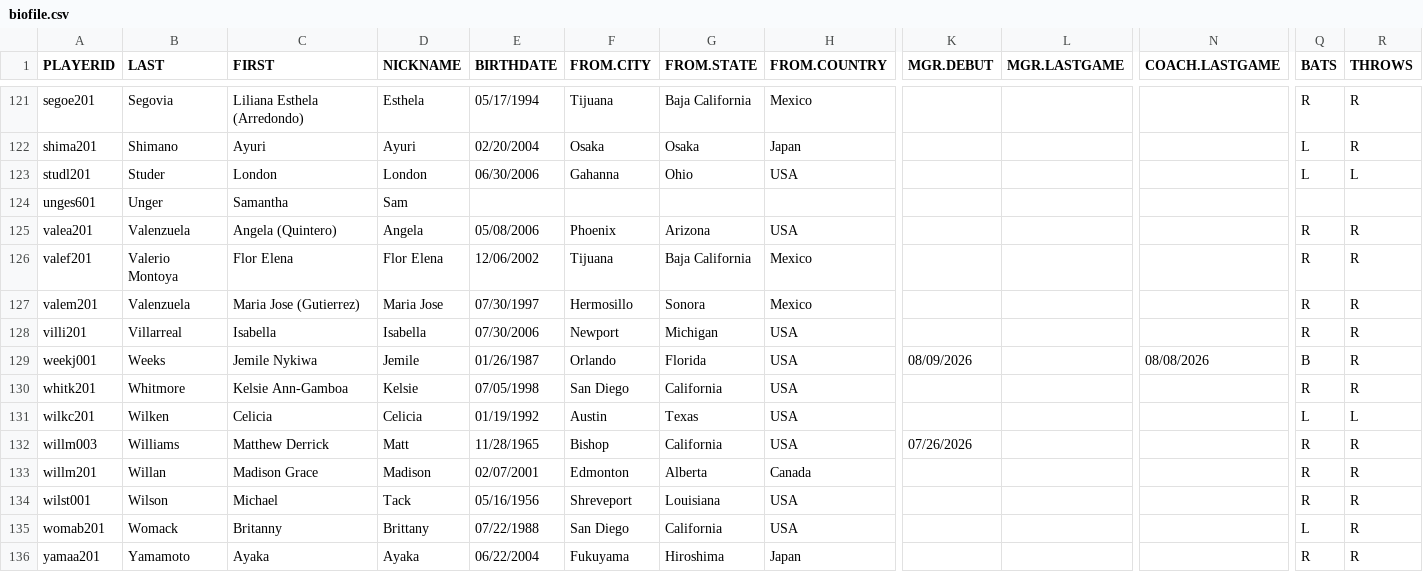
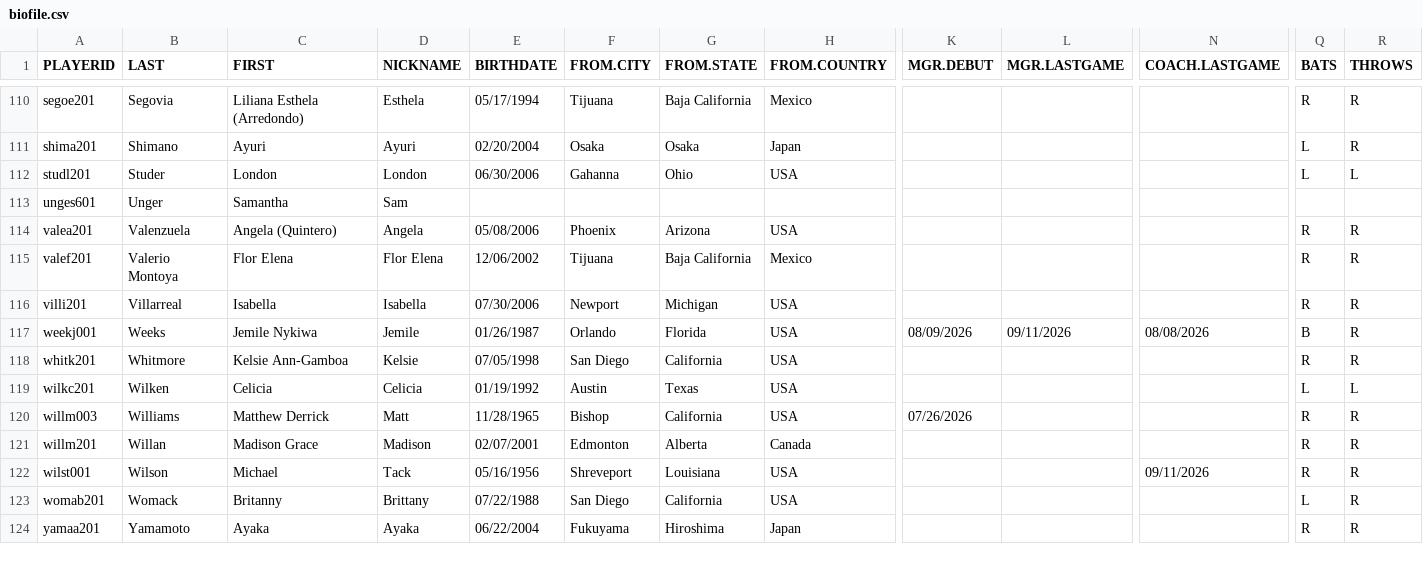
Before and after one commit to DKeatonDC/RetroWPBL, a CSV file: biodata/biofile.csv, drawn as a sheet; only a part is shown, gaps mark what is left out; removed rows and columns are numbered as before the commit, all else as after; rows hold the shown columns only; the diff covers the shown part only; the diff names each change by its address in the sheet, - before the commit and + after, or states it on an @@ line.

```diff
--- a/biodata/biofile.csv
+++ b/biodata/biofile.csv
-row 127: valem201 | Valenzuela | Maria Jose (Gutierrez) | Maria Jose | 07/30/1997 | Hermosillo | Sonora | Mexico |  |  |  | R | R
-L117 (MGR.LASTGAME): (empty)
+L117 (MGR.LASTGAME): 09/11/2026
-N122 (COACH.LASTGAME): (empty)
+N122 (COACH.LASTGAME): 09/11/2026
```
Also changed, not shown: 12 removed rows and 19 edited cells elsewhere in this file, 5 other files.
